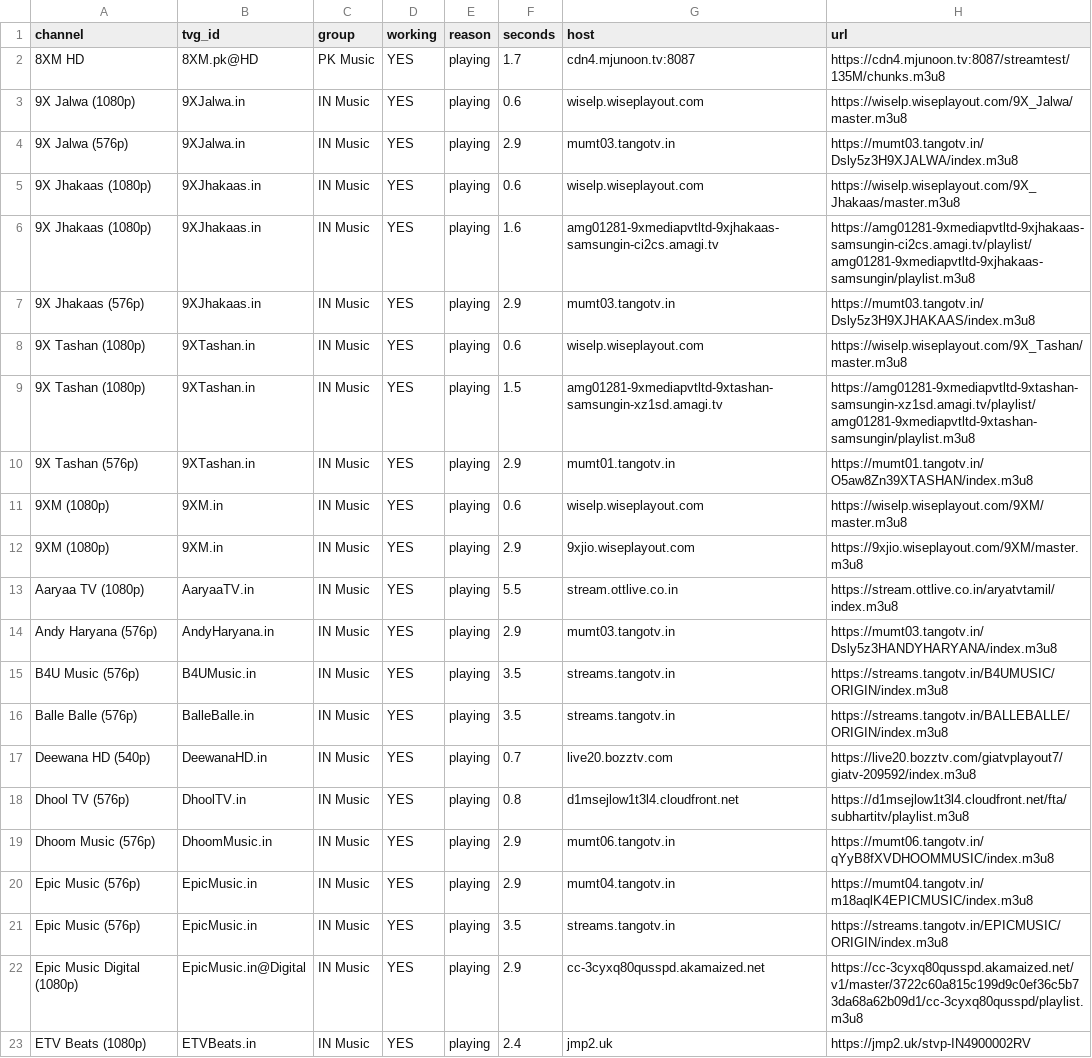
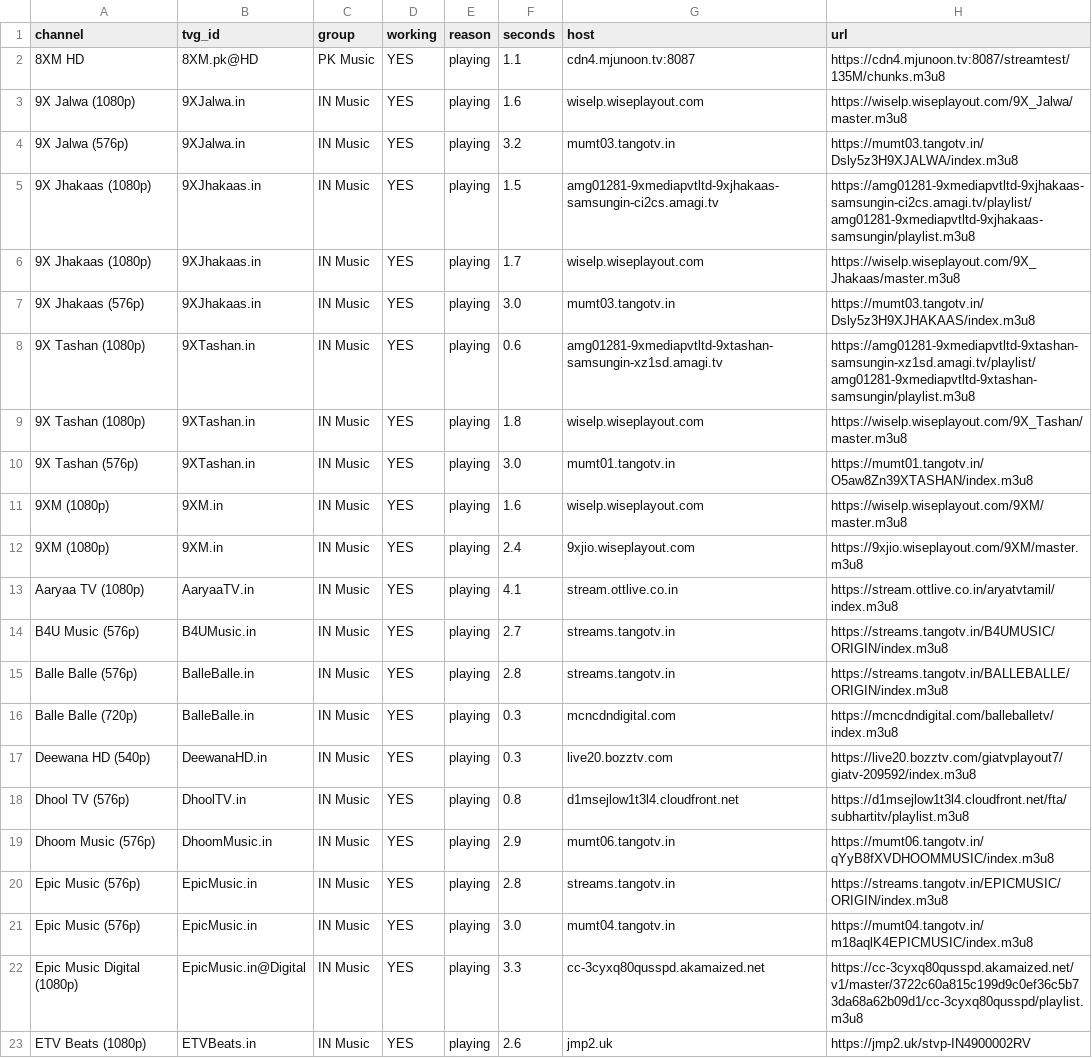
Before and after one commit to Inam321/tv, a CSV file: reports/music-report.csv, drawn as a sheet; only a part is shown; removed rows and columns are numbered as before the commit, all else as after; the diff covers the shown part only; the diff names each change by its address in the sheet, - before the commit and + after, or states it on an @@ line.

```diff
--- a/reports/music-report.csv
+++ b/reports/music-report.csv
-F2 (seconds): 1.7
+F2 (seconds): 1.1
-F3 (seconds): 0.6
+F3 (seconds): 1.6
-F4 (seconds): 2.9
+F4 (seconds): 3.2
-F5 (seconds): 0.6
+F5 (seconds): 1.5
-G5 (host): wiselp.wiseplayout.com
+G5 (host): amg01281-9xmediapvtltd-9xjhakaas-samsungin-ci2cs.amagi.tv
-H5 (url): https://wiselp.wiseplayout.com/9X_Jhakaas/master.m3u8
+H5 (url): https://amg01281-9xmediapvtltd-9xjhakaas-samsungin-ci2cs.amagi.tv/playlist/amg01281-9xmediapvtltd-9xjhakaas-samsungin/playlist.m3u8
-F6 (seconds): 1.6
+F6 (seconds): 1.7
-G6 (host): amg01281-9xmediapvtltd-9xjhakaas-samsungin-ci2cs.amagi.tv
+G6 (host): wiselp.wiseplayout.com
-H6 (url): https://amg01281-9xmediapvtltd-9xjhakaas-samsungin-ci2cs.amagi.tv/playlist/amg01281-9xmediapvtltd-9xjhakaas-samsungin/playlist.m3u8
+H6 (url): https://wiselp.wiseplayout.com/9X_Jhakaas/master.m3u8
-F7 (seconds): 2.9
+F7 (seconds): 3.0
-G8 (host): wiselp.wiseplayout.com
+G8 (host): amg01281-9xmediapvtltd-9xtashan-samsungin-xz1sd.amagi.tv
-H8 (url): https://wiselp.wiseplayout.com/9X_Tashan/master.m3u8
+H8 (url): https://amg01281-9xmediapvtltd-9xtashan-samsungin-xz1sd.amagi.tv/playlist/amg01281-9xmediapvtltd-9xtashan-samsungin/playlist.m3u8
-F9 (seconds): 1.5
+F9 (seconds): 1.8
-G9 (host): amg01281-9xmediapvtltd-9xtashan-samsungin-xz1sd.amagi.tv
+G9 (host): wiselp.wiseplayout.com
-H9 (url): https://amg01281-9xmediapvtltd-9xtashan-samsungin-xz1sd.amagi.tv/playlist/amg01281-9xmediapvtltd-9xtashan-samsungin/playlist.m3u8
+H9 (url): https://wiselp.wiseplayout.com/9X_Tashan/master.m3u8
-F10 (seconds): 2.9
+F10 (seconds): 3.0
-F11 (seconds): 0.6
+F11 (seconds): 1.6
-F12 (seconds): 2.9
+F12 (seconds): 2.4
-F13 (seconds): 5.5
+F13 (seconds): 4.1
-row 14: Andy Haryana (576p) | AndyHaryana.in | IN Music | YES | playing | 2.9 | mumt03.tangotv.in | https://mumt03.tangotv.in/Dsly5z3HANDYHARYANA/index.m3u8
-F14 (seconds): 3.5
+F14 (seconds): 2.7
-F15 (seconds): 3.5
+F15 (seconds): 2.8
+row 16: Balle Balle (720p) | BalleBalle.in | IN Music | YES | playing | 0.3 | mcncdndigital.com | https://mcncdndigital.com/balleballetv/index.m3u8
-F17 (seconds): 0.7
+F17 (seconds): 0.3
-F20 (seconds): 2.9
+F20 (seconds): 2.8
-G20 (host): mumt04.tangotv.in
+G20 (host): streams.tangotv.in
-H20 (url): https://mumt04.tangotv.in/m18aqlK4EPICMUSIC/index.m3u8
+H20 (url): https://streams.tangotv.in/EPICMUSIC/ORIGIN/index.m3u8
-F21 (seconds): 3.5
+F21 (seconds): 3.0
-G21 (host): streams.tangotv.in
+G21 (host): mumt04.tangotv.in
-H21 (url): https://streams.tangotv.in/EPICMUSIC/ORIGIN/index.m3u8
+H21 (url): https://mumt04.tangotv.in/m18aqlK4EPICMUSIC/index.m3u8
-F22 (seconds): 2.9
+F22 (seconds): 3.3
-F23 (seconds): 2.4
+F23 (seconds): 2.6
```
Also changed, not shown: 1 added row, 1 removed row and 53 edited cells elsewhere in this file, reports/entertainment-report.csv, reports/kids-report.csv, 18 other files.
